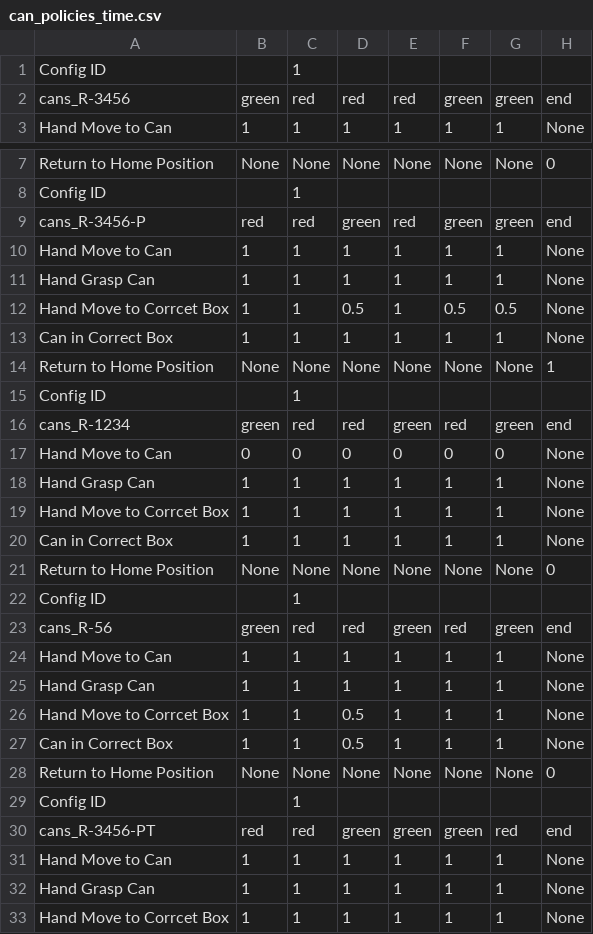
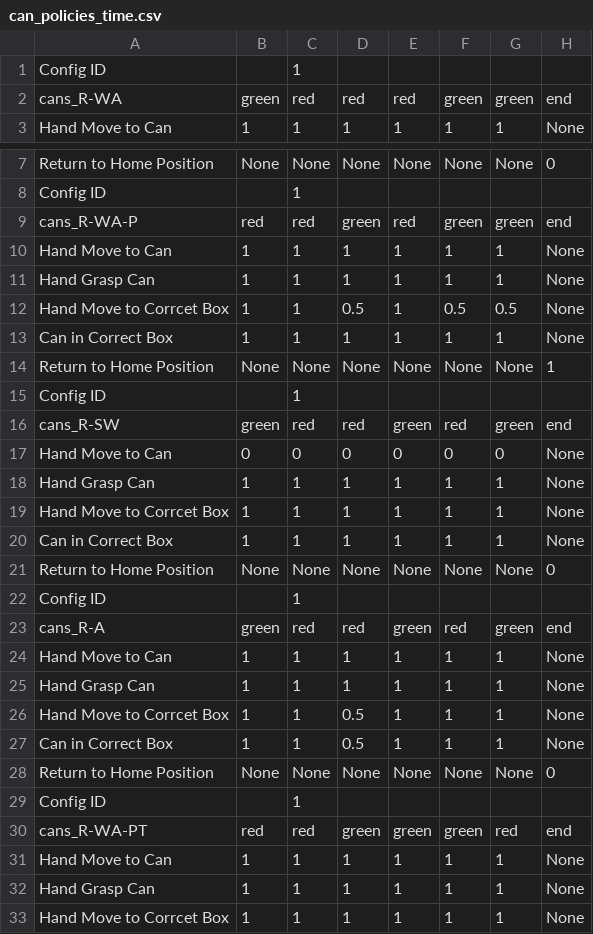
Before and after one commit to kuehnrobin/unitree_IL_lerobot, a CSV file: plot_wandb/can_policies_time.csv, drawn as a sheet; only a part is shown, gaps mark what is left out; the diff covers the shown part only; the diff names each change by its address in the sheet, - before the commit and + after, or states it on an @@ line.

```diff
--- a/plot_wandb/can_policies_time.csv
+++ b/plot_wandb/can_policies_time.csv
-A2: cans_R-3456
+A2: cans_R-WA
-A9: cans_R-3456-P
+A9: cans_R-WA-P
-A16: cans_R-1234
+A16: cans_R-SW
-A23: cans_R-56
+A23: cans_R-A
-A30: cans_R-3456-PT
+A30: cans_R-WA-PT
```
Also changed, not shown: 3 edited cells elsewhere in this file, plot_wandb/cubes_policies.csv.
